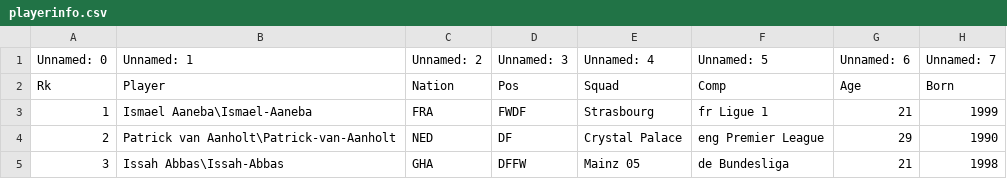
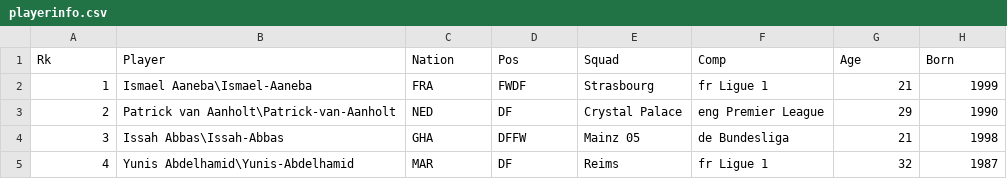
Before and after one commit to jpa-rocha/capstone, a CSV file: projectscout/scout/csv data/playerinfo.csv, drawn as a sheet; only a part is shown; the shorter side is filled out with more unchanged rows.

Commit message:
Teams and Players added to DB

```diff
--- a/projectscout/scout/csv data/playerinfo.csv
+++ b/projectscout/scout/csv data/playerinfo.csv
@@ -1,2 +1 @@
-Unnamed: 0,Unnamed: 1,Unnamed: 2,Unnamed: 3,Unnamed: 4,Unnamed: 5,Unnamed: 6,Unnamed: 7
 Rk,Player,Nation,Pos,Squad,Comp,Age,Born
```
Also changed, not shown: 16 other files.
